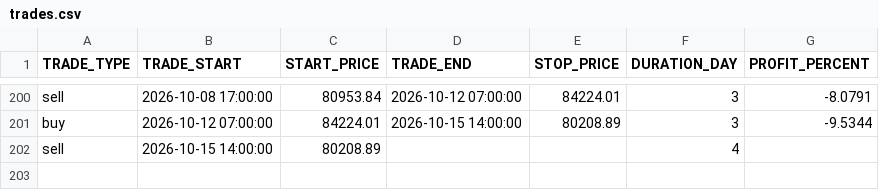
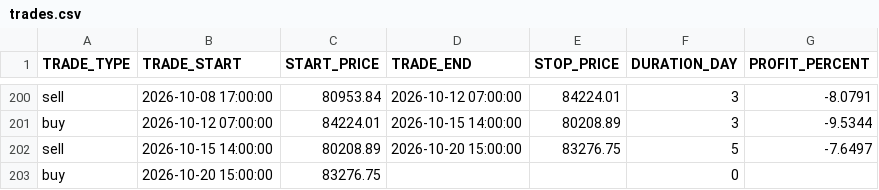
Before and after one commit to Alperenlcr/trade_bot_results, a CSV file: data/tables/trades.csv, drawn as a sheet; only a part is shown, gaps mark what is left out.

```diff
--- a/data/tables/trades.csv
+++ b/data/tables/trades.csv
@@ -201,2 +201,3 @@ sell,2026-10-08 17:00:00,80953.84,2026-10-12 07:00:00,84224.01,3,-8.0791
 buy,2026-10-12 07:00:00,84224.01,2026-10-15 14:00:00,80208.89,3,-9.5344
-sell,2026-10-15 14:00:00,80208.89,,,4,
+sell,2026-10-15 14:00:00,80208.89,2026-10-20 15:00:00,83276.75,5,-7.6497
+buy,2026-10-20 15:00:00,83276.75,,,0,
```
Also changed, not shown: data/tables/1y.csv, data/tables/3m.csv, 8 other files.
